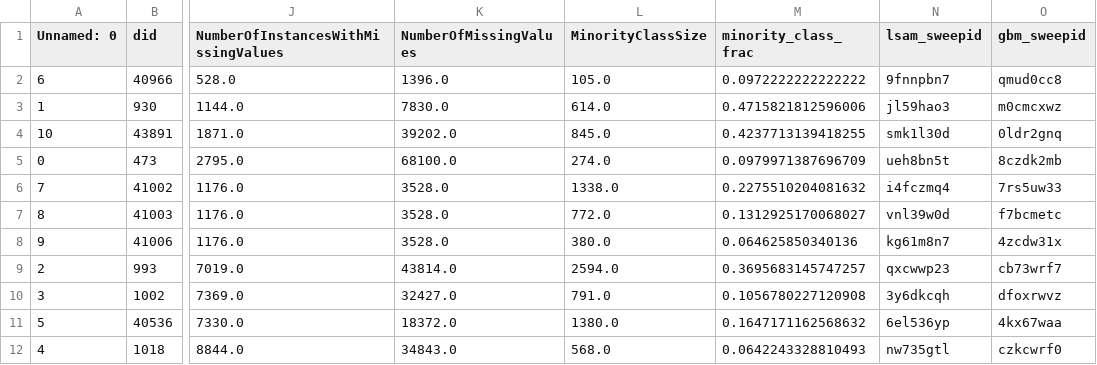
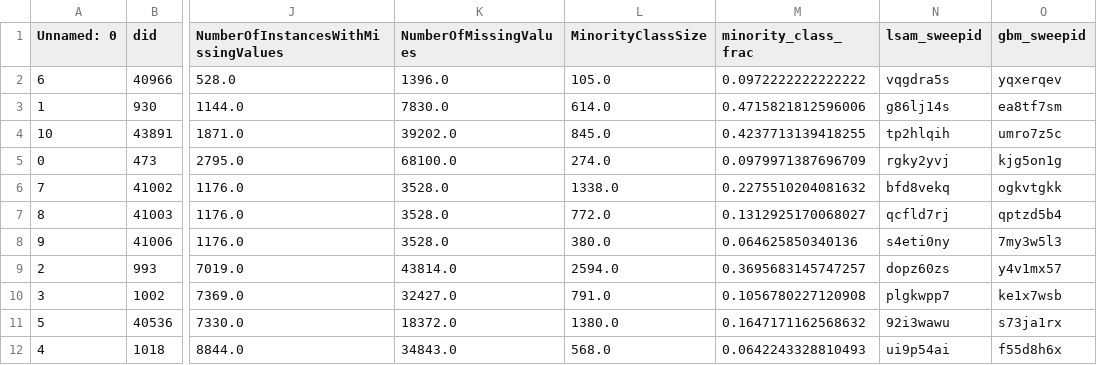
Before and after one commit to jahanpd/Missingness, a CSV file: results/openml/noncorrupted_tasklist.csv, drawn as a sheet; only a part is shown, gaps mark what is left out; the diff names each change by its address in the sheet, - before the commit and + after, or states it on an @@ line.

```diff
--- a/results/openml/noncorrupted_tasklist.csv
+++ b/results/openml/noncorrupted_tasklist.csv
-N2 (lsam_sweepid): 9fnnpbn7
+N2 (lsam_sweepid): vqgdra5s
-O2 (gbm_sweepid): qmud0cc8
+O2 (gbm_sweepid): yqxerqev
-N3 (lsam_sweepid): jl59hao3
+N3 (lsam_sweepid): g86lj14s
-O3 (gbm_sweepid): m0cmcxwz
+O3 (gbm_sweepid): ea8tf7sm
-N4 (lsam_sweepid): smk1l30d
+N4 (lsam_sweepid): tp2hlqih
-O4 (gbm_sweepid): 0ldr2gnq
+O4 (gbm_sweepid): umro7z5c
-N5 (lsam_sweepid): ueh8bn5t
+N5 (lsam_sweepid): rgky2yvj
-O5 (gbm_sweepid): 8czdk2mb
+O5 (gbm_sweepid): kjg5on1g
-N6 (lsam_sweepid): i4fczmq4
+N6 (lsam_sweepid): bfd8vekq
-O6 (gbm_sweepid): 7rs5uw33
+O6 (gbm_sweepid): ogkvtgkk
-N7 (lsam_sweepid): vnl39w0d
+N7 (lsam_sweepid): qcfld7rj
-O7 (gbm_sweepid): f7bcmetc
+O7 (gbm_sweepid): qptzd5b4
-N8 (lsam_sweepid): kg61m8n7
+N8 (lsam_sweepid): s4eti0ny
-O8 (gbm_sweepid): 4zcdw31x
+O8 (gbm_sweepid): 7my3w5l3
-N9 (lsam_sweepid): qxcwwp23
+N9 (lsam_sweepid): dopz60zs
-O9 (gbm_sweepid): cb73wrf7
+O9 (gbm_sweepid): y4v1mx57
-N10 (lsam_sweepid): 3y6dkcqh
+N10 (lsam_sweepid): plgkwpp7
-O10 (gbm_sweepid): dfoxrwvz
+O10 (gbm_sweepid): ke1x7wsb
-N11 (lsam_sweepid): 6el536yp
+N11 (lsam_sweepid): 92i3wawu
-O11 (gbm_sweepid): 4kx67waa
+O11 (gbm_sweepid): s73ja1rx
-N12 (lsam_sweepid): nw735gtl
+N12 (lsam_sweepid): ui9p54ai
-O12 (gbm_sweepid): czkcwrf0
+O12 (gbm_sweepid): f55d8h6x
```
Also changed, not shown: results/openml/benchmark_results_noncorrupt.csv, results/openml/corrupted_tasklist.csv, 48 other files.
